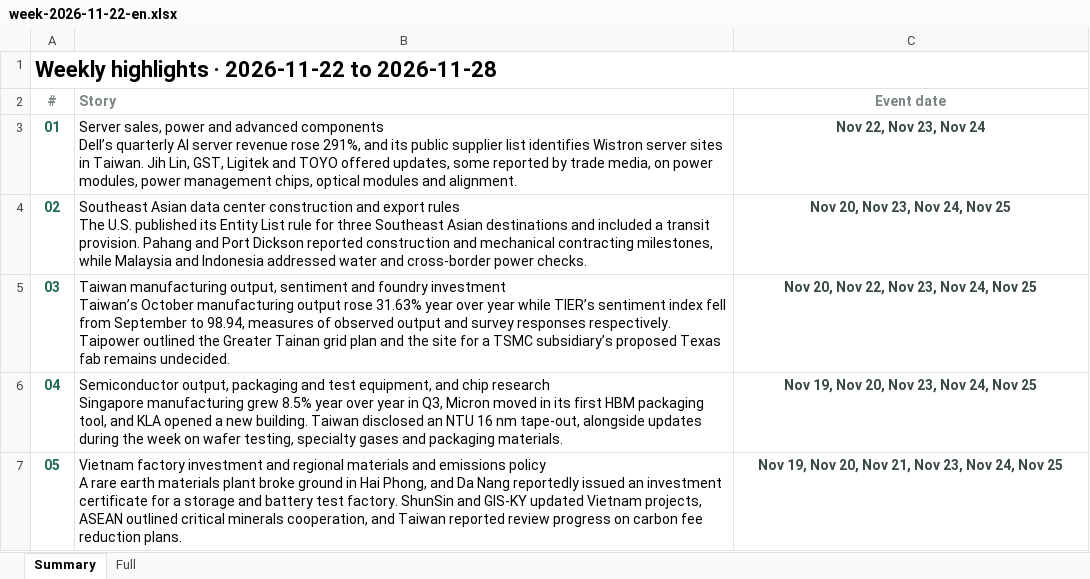
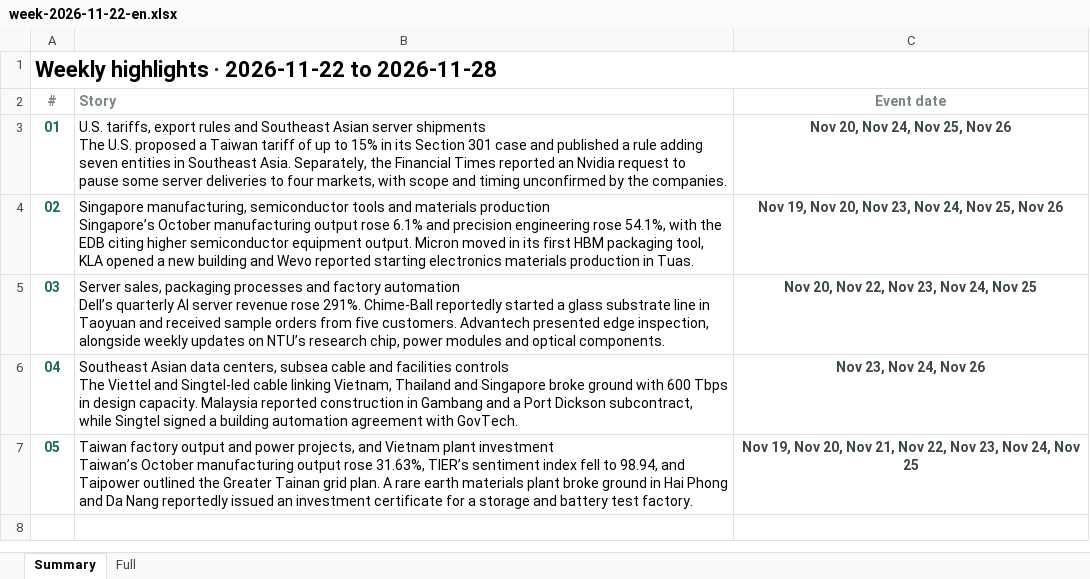
Before and after one commit to aiwlulu/daily-brief-site, an Excel workbook: docs/exports/week-2026-11-22-en.xlsx, sheet Summary, drawn as a sheet; values as stored, in another font and other column widths than the file's, no borders; ↵ is a line break in a cell; the diff names each change by its address in the sheet, - before the commit and + after, or states it on an @@ line.

```diff
--- a/docs/exports/week-2026-11-22-en.xlsx (sheet Summary)
+++ b/docs/exports/week-2026-11-22-en.xlsx (sheet Summary)
-B3 (Story): Server sales, power and advanced components ↵ Dell’s quarterly AI server revenue rose 291%, and its public supplier list identifies Wistron server sites in Taiwan. Jih Lin, GST, Ligitek and TOYO offered updates, some reported by trade media, on power modules, power management chips, optical modules and alignment.
+B3 (Story): U.S. tariffs, export rules and Southeast Asian server shipments ↵ The U.S. proposed a Taiwan tariff of up to 15% in its Section 301 case and published a rule adding seven entities in Southeast Asia. Separately, the Financial Times reported an Nvidia request to pause some server deliveries to four markets, with scope and timing unconfirmed by the companies.
-C3 (Event date): Nov 22, Nov 23, Nov 24
+C3 (Event date): Nov 20, Nov 24, Nov 25, Nov 26
-B4 (Story): Southeast Asian data center construction and export rules ↵ The U.S. published its Entity List rule for three Southeast Asian destinations and included a transit provision. Pahang and Port Dickson reported construction and mechanical contracting milestones, while Malaysia and Indonesia addressed water and cross-border power checks.
+B4 (Story): Singapore manufacturing, semiconductor tools and materials production ↵ Singapore’s October manufacturing output rose 6.1% and precision engineering rose 54.1%, with the EDB citing higher semiconductor equipment output. Micron moved in its first HBM packaging tool, KLA opened a new building and Wevo reported starting electronics materials production in Tuas.
-C4 (Event date): Nov 20, Nov 23, Nov 24, Nov 25
+C4 (Event date): Nov 19, Nov 20, Nov 23, Nov 24, Nov 25, Nov 26
-B5 (Story): Taiwan manufacturing output, sentiment and foundry investment ↵ Taiwan’s October manufacturing output rose 31.63% year over year while TIER’s sentiment index fell from September to 98.94, measures of observed output and survey responses respectively. Taipower outlined the Greater Tainan grid plan and the site for a TSMC subsidiary’s proposed Texas fab remains undecided.
+B5 (Story): Server sales, packaging processes and factory automation ↵ Dell’s quarterly AI server revenue rose 291%. Chime-Ball reportedly started a glass substrate line in Taoyuan and received sample orders from five customers. Advantech presented edge inspection, alongside weekly updates on NTU’s research chip, power modules and optical components.
-B6 (Story): Semiconductor output, packaging and test equipment, and chip research ↵ Singapore manufacturing grew 8.5% year over year in Q3, Micron moved in its first HBM packaging tool, and KLA opened a new building. Taiwan disclosed an NTU 16 nm tape-out, alongside updates during the week on wafer testing, specialty gases and packaging materials.
+B6 (Story): Southeast Asian data centers, subsea cable and facilities controls ↵ The Viettel and Singtel-led cable linking Vietnam, Thailand and Singapore broke ground with 600 Tbps in design capacity. Malaysia reported construction in Gambang and a Port Dickson subcontract, while Singtel signed a building automation agreement with GovTech.
-C6 (Event date): Nov 19, Nov 20, Nov 23, Nov 24, Nov 25
+C6 (Event date): Nov 23, Nov 24, Nov 26
-B7 (Story): Vietnam factory investment and regional materials and emissions policy ↵ A rare earth materials plant broke ground in Hai Phong, and Da Nang reportedly issued an investment certificate for a storage and battery test factory. ShunSin and GIS-KY updated Vietnam projects, ASEAN outlined critical minerals cooperation, and Taiwan reported review progress on carbon fee reduction plans.
+B7 (Story): Taiwan factory output and power projects, and Vietnam plant investment ↵ Taiwan’s October manufacturing output rose 31.63%, TIER’s sentiment index fell to 98.94, and Taipower outlined the Greater Tainan grid plan. A rare earth materials plant broke ground in Hai Phong and Da Nang reportedly issued an investment certificate for a storage and battery test factory.
-C7 (Event date): …21, Nov 23, Nov…
+C7 (Event date): …21, Nov 22, Nov 23, Nov…
```
Also changed, not shown: sheet Full, docs/exports/week-2026-11-22.xlsx, 10 other files.
